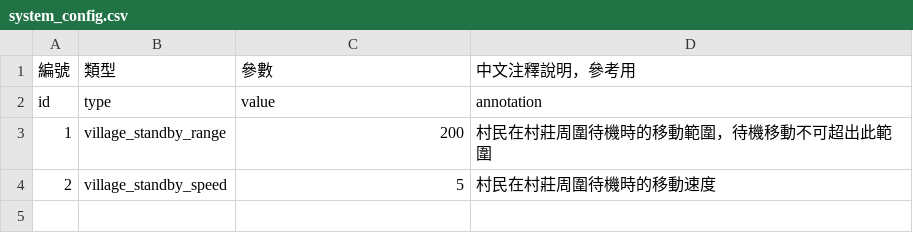
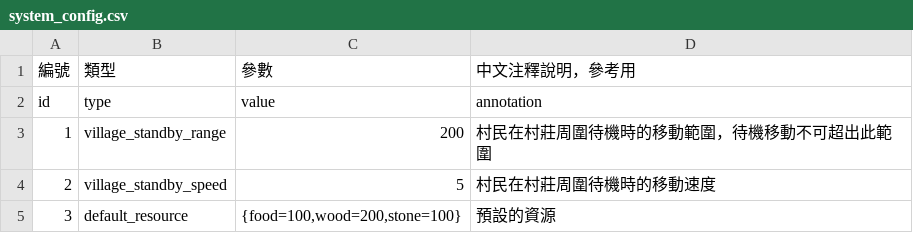
Before and after one commit to myKOF/Diablo-Factory, a CSV file: config/system_config.csv, drawn as a sheet.

```diff
--- a/config/system_config.csv
+++ b/config/system_config.csv
@@ -4 +4,2 @@ id,type,value,annotation
 2,village_standby_speed,5,村民在村莊周圍待機時的移動速度
+3,default_resource,"{food=100,wood=200,stone=100}",預設的資源
```
Also changed, not shown: config/buildings.csv, config/npc_data.csv, 7 other files.
